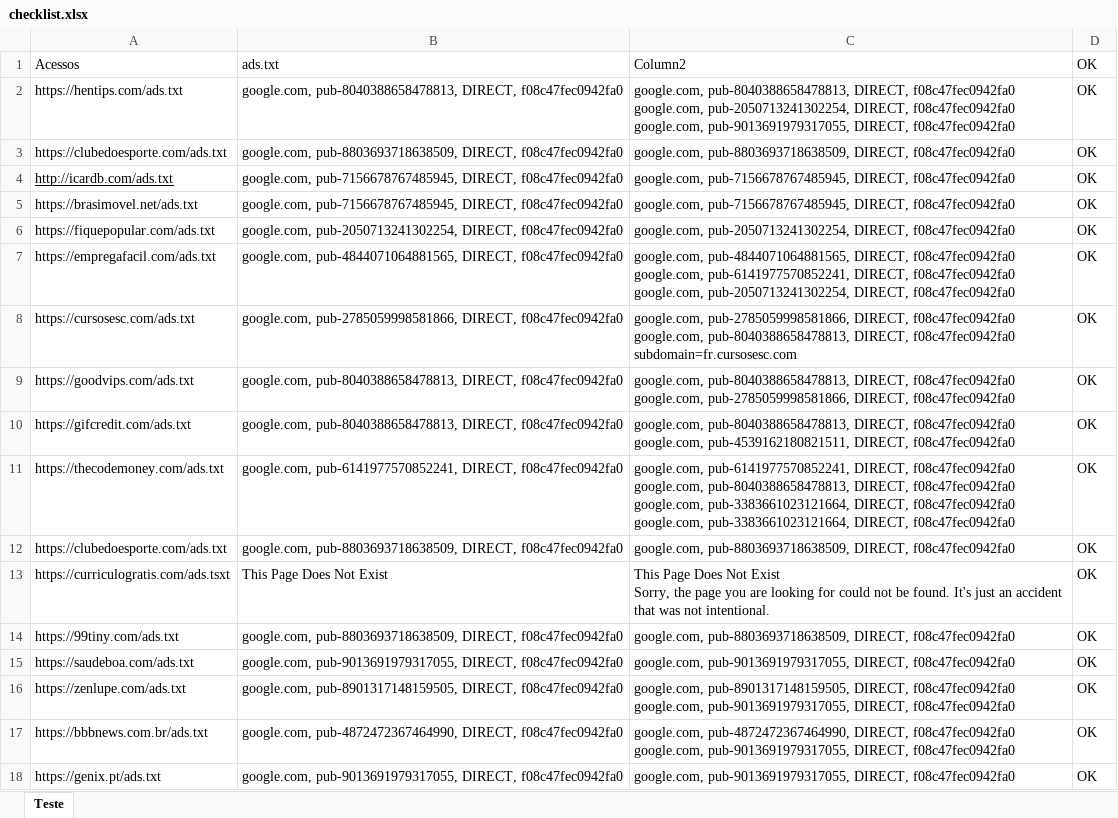
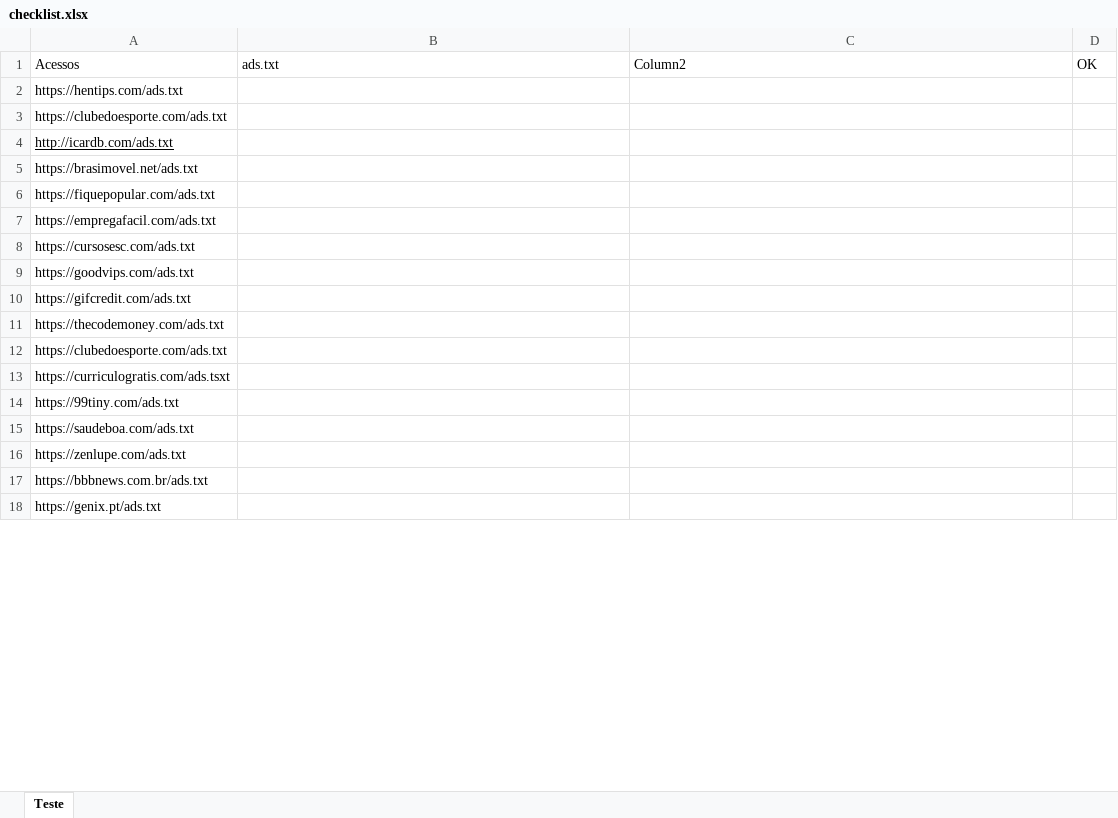
Before and after one commit to IagoRamone/scripts_winup, an Excel workbook: checklist.xlsx, sheet Teste, drawn as a sheet; only a part is shown; values as stored, in another font and other column widths than the file's, no borders; table styles not drawn; ↵ is a line break in a cell; the diff covers the shown part only; the diff names each change by its address in the sheet, - before the commit and + after, or states it on an @@ line.

```diff
--- a/checklist.xlsx (sheet Teste)
+++ b/checklist.xlsx (sheet Teste)
-B2: google.com, pub-8040388658478813, DIRECT, f08c47fec0942fa0
+B2: (empty)
-C2: google.com, pub-8040388658478813, DIRECT, f08c47fec0942fa0 ↵ google.com, pub-2050713241302254, DIRECT, f08c47fec0942fa0 ↵ google.com, pub-9013691979317055, DIRECT, f08c47fec0942fa0
+C2: (empty)
-D2:D18: OK
+D2:D18: (empty)
-B3: google.com, pub-8803693718638509, DIRECT, f08c47fec0942fa0
+B3: (empty)
-C3: google.com, pub-8803693718638509, DIRECT, f08c47fec0942fa0
+C3: (empty)
-B4:B5: google.com, pub-7156678767485945, DIRECT, f08c47fec0942fa0
+B4:B5: (empty)
-C4:C5: google.com, pub-7156678767485945, DIRECT, f08c47fec0942fa0
+C4:C5: (empty)
-B6: google.com, pub-2050713241302254, DIRECT, f08c47fec0942fa0
+B6: (empty)
-C6: google.com, pub-2050713241302254, DIRECT, f08c47fec0942fa0
+C6: (empty)
-B7: google.com, pub-4844071064881565, DIRECT, f08c47fec0942fa0
+B7: (empty)
-C7: google.com, pub-4844071064881565, DIRECT, f08c47fec0942fa0 ↵ google.com, pub-6141977570852241, DIRECT, f08c47fec0942fa0 ↵ google.com, pub-2050713241302254, DIRECT, f08c47fec0942fa0
+C7: (empty)
-B8: google.com, pub-2785059998581866, DIRECT, f08c47fec0942fa0
+B8: (empty)
-C8: google.com, pub-2785059998581866, DIRECT, f08c47fec0942fa0 ↵ google.com, pub-8040388658478813, DIRECT, f08c47fec0942fa0 ↵ subdomain=fr.cursosesc.com
+C8: (empty)
-B9:B10: google.com, pub-8040388658478813, DIRECT, f08c47fec0942fa0
+B9:B10: (empty)
-C9: google.com, pub-8040388658478813, DIRECT, f08c47fec0942fa0 ↵ google.com, pub-2785059998581866, DIRECT, f08c47fec0942fa0
+C9: (empty)
-C10: google.com, pub-8040388658478813, DIRECT, f08c47fec0942fa0 ↵ google.com, pub-4539162180821511, DIRECT, f08c47fec0942fa0
+C10: (empty)
-B11: google.com, pub-6141977570852241, DIRECT, f08c47fec0942fa0
+B11: (empty)
-C11: google.com, pub-6141977570852241, DIRECT, f08c47fec0942fa0 ↵ google.com, pub-8040388658478813, DIRECT, f08c47fec0942fa0 ↵ google.com, pub-3383661023121664, DIRECT, f08c47fec0942fa0 ↵ google.com, pub-3383661023121664, DIRECT, f08c47fec0942fa0
+C11: (empty)
-B12: google.com, pub-8803693718638509, DIRECT, f08c47fec0942fa0
+B12: (empty)
-C12: google.com, pub-8803693718638509, DIRECT, f08c47fec0942fa0
+C12: (empty)
-B13: This Page Does Not Exist
+B13: (empty)
-C13: This Page Does Not Exist ↵ Sorry, the page you are looking for could not be found. It's just an accident that was not intentional.
+C13: (empty)
-B14: google.com, pub-8803693718638509, DIRECT, f08c47fec0942fa0
+B14: (empty)
-C14: google.com, pub-8803693718638509, DIRECT, f08c47fec0942fa0
+C14: (empty)
-B15: google.com, pub-9013691979317055, DIRECT, f08c47fec0942fa0
+B15: (empty)
-C15: google.com, pub-9013691979317055, DIRECT, f08c47fec0942fa0
+C15: (empty)
-B16: google.com, pub-8901317148159505, DIRECT, f08c47fec0942fa0
+B16: (empty)
-C16: google.com, pub-8901317148159505, DIRECT, f08c47fec0942fa0 ↵ google.com, pub-9013691979317055, DIRECT, f08c47fec0942fa0
+C16: (empty)
-B17: google.com, pub-4872472367464990, DIRECT, f08c47fec0942fa0
+B17: (empty)
-C17: google.com, pub-4872472367464990, DIRECT, f08c47fec0942fa0 ↵ google.com, pub-9013691979317055, DIRECT, f08c47fec0942fa0
+C17: (empty)
-B18: google.com, pub-9013691979317055, DIRECT, f08c47fec0942fa0
+B18: (empty)
-C18: google.com, pub-9013691979317055, DIRECT, f08c47fec0942fa0
+C18: (empty)
```
Also changed, not shown: 84 edited cells elsewhere in this sheet, 1 other file.
